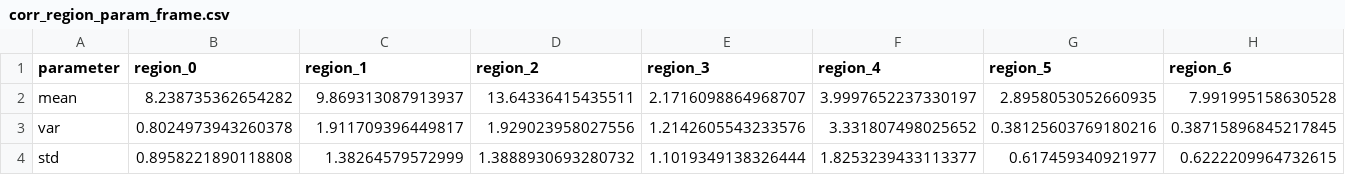
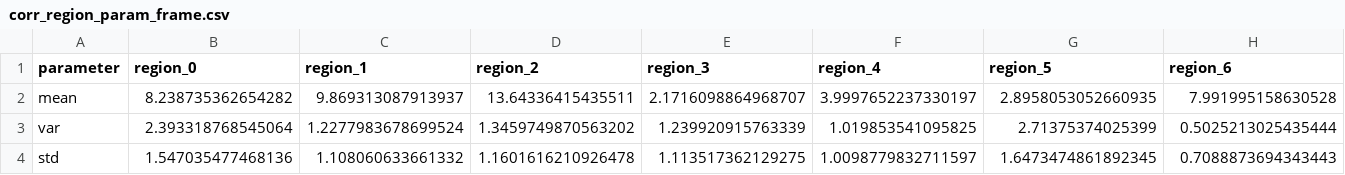
Before and after one commit to thomasjdelaney/Multiscale, a CSV file: csv/gaussian/corr_region_param_frame.csv, drawn as a sheet; only a part is shown; removed rows and columns are numbered as before the commit, all else as after; rows hold the shown columns only; the diff names each change by its address in the sheet, - before the commit and + after, or states it on an @@ line.

```diff
--- a/csv/gaussian/corr_region_param_frame.csv
+++ b/csv/gaussian/corr_region_param_frame.csv
-row 3: var | 0.8024973943260378 | 1.911709396449817 | 1.929023958027556 | 1.2142605543233576 | 3.331807498025652 | 0.38125603769180216 | 0.38715896845217845
-row 4: std | 0.8958221890118808 | 1.38264579572999 | 1.3888930693280732 | 1.1019349138326444 | 1.8253239433113377 | 0.617459340921977 | 0.6222209964732615
+row 3: var | 2.393318768545064 | 1.2277983678699524 | 1.3459749870563202 | 1.239920915763339 | 1.019853541095825 | 2.71375374025399 | 0.5025213025435444
+row 4: std | 1.547035477468136 | 1.108060633661332 | 1.1601616210926478 | 1.113517362129275 | 1.0098779832711597 | 1.6473474861892345 | 0.7088873694343443
```
Also changed, not shown: csv/gaussian/corr_country_measurement_frame.csv, csv/gaussian/corr_province_measurement_frame.csv, 11 other files.
